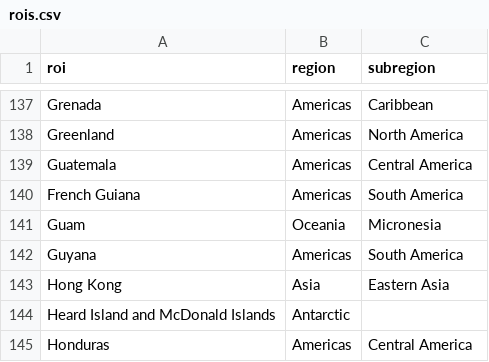
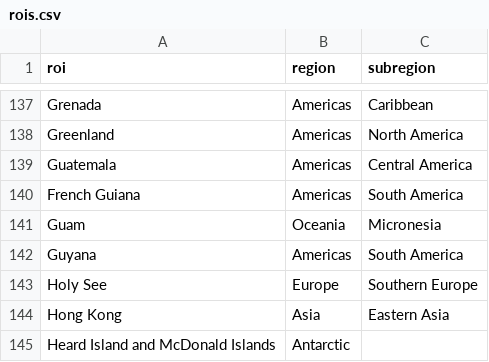
Before and after one commit to nih-niddk-mbs/covid-19, a CSV file: niddk_covid_sicr/rois.csv, drawn as a sheet; only a part is shown, gaps mark what is left out; the shorter side is filled out with more unchanged rows.

Commit message:
add Holy See

```diff
--- a/niddk_covid_sicr/rois.csv
+++ b/niddk_covid_sicr/rois.csv
@@ -142,2 +142,3 @@ Guam,Oceania,Micronesia
 Guyana,Americas,South America
+Holy See,Europe,Southern Europe
 Hong Kong,Asia,Eastern Asia
```
